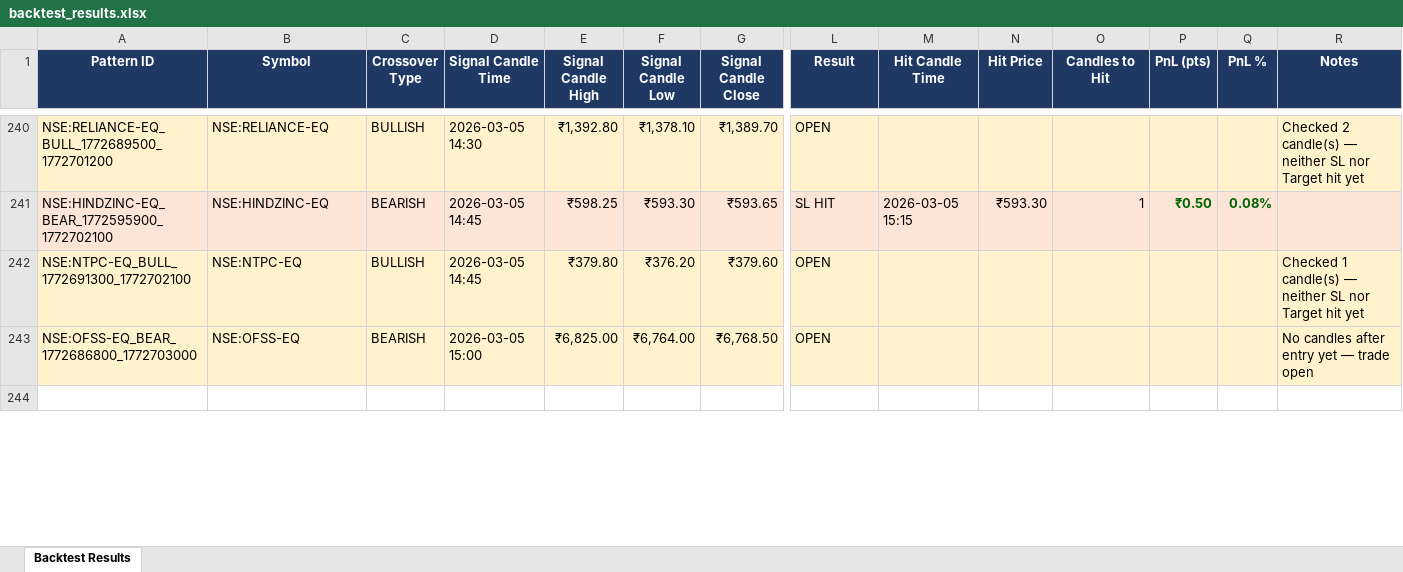
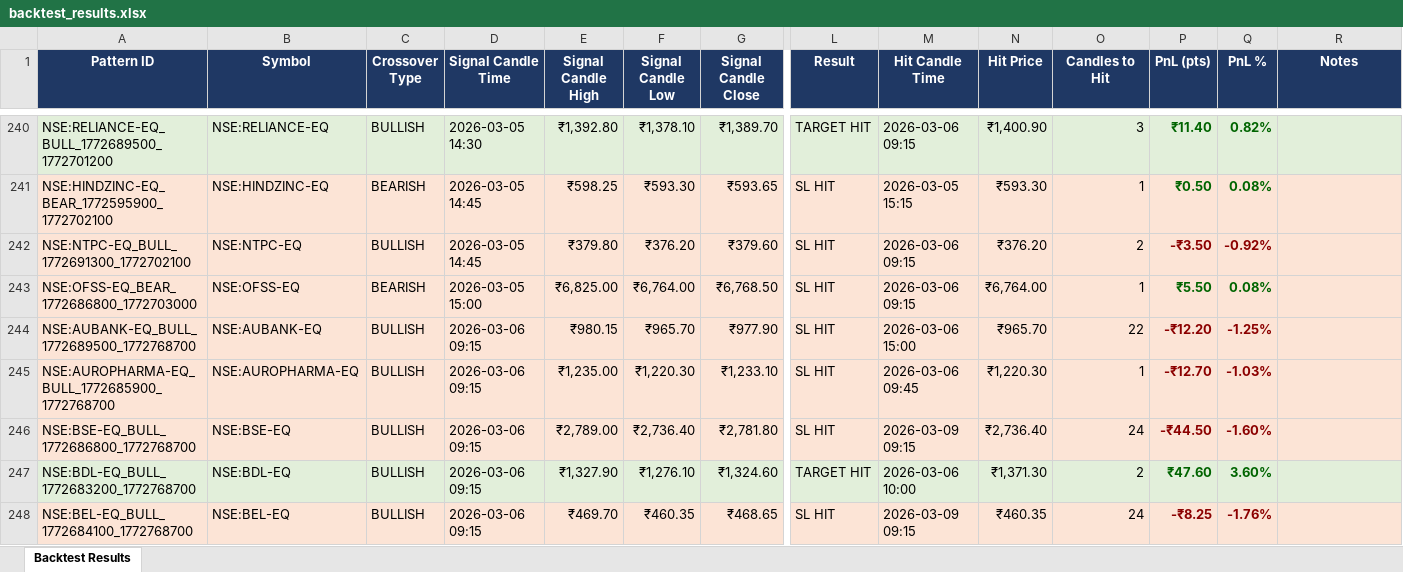
Before and after one commit to lazysauras03-byte/TG-LEVELS, an Excel workbook: backtest_results.xlsx, sheet Backtest Results, drawn as a sheet; only a part is shown, gaps mark what is left out; the shorter side is filled out with more unchanged rows; values as stored, in another font and other column widths than the file's, no borders; rows hold the shown columns only; the diff covers the shown part only; the diff names each change by its address in the sheet, - before the commit and + after, or states it on an @@ line.

```diff
--- a/backtest_results.xlsx (sheet Backtest Results)
+++ b/backtest_results.xlsx (sheet Backtest Results)
-A240:R240 fill: #FFF2CC
+A240:R240 fill: #E2EFDA
-L240 (Result): OPEN
+L240 (Result): TARGET HIT
-M240 (Hit Candle Time): (empty)
+M240 (Hit Candle Time): 2026-03-06 09:15
-N240 (Hit Price): (empty)
+N240 (Hit Price): ₹1,400.90
-O240 (Candles to Hit): (empty)
+O240 (Candles to Hit): 3
-P240 (PnL (pts)): (empty)
+P240 (PnL (pts)): ₹11.40
-Q240 (PnL %): (empty)
+Q240 (PnL %): 0.82%
-R240 (Notes): Checked 2 candle(s) — neither SL nor Target hit yet
+R240 (Notes): (empty)
-L242:L243 (Result): OPEN
+L242:L243 (Result): SL HIT
-M242:M243 (Hit Candle Time): (empty)
+M242:M243 (Hit Candle Time): 2026-03-06 09:15
-N242 (Hit Price): (empty)
+N242 (Hit Price): ₹376.20
-O242 (Candles to Hit): (empty)
+O242 (Candles to Hit): 2
-P242 (PnL (pts)): (empty)
+P242 (PnL (pts)): -₹3.50
-Q242 (PnL %): (empty)
+Q242 (PnL %): -0.92%
-R242 (Notes): Checked 1 candle(s) — neither SL nor Target hit yet
+R242 (Notes): (empty)
-N243 (Hit Price): (empty)
+N243 (Hit Price): ₹6,764.00
-O243 (Candles to Hit): (empty)
+O243 (Candles to Hit): 1
-P243 (PnL (pts)): (empty)
+P243 (PnL (pts)): ₹5.50
-Q243 (PnL %): (empty)
+Q243 (PnL %): 0.08%
-R243 (Notes): No candles after entry yet — trade open
+R243 (Notes): (empty)
+row 244: NSE:AUBANK-EQ_BULL_1772689500_1772768700 | NSE:AUBANK-EQ | BULLISH | 2026-03-06 09:15 | ₹980.15 | ₹965.70 | ₹977.90 | SL HIT | 2026-03-06 15:00 | ₹965.70 | 22 | -₹12.20 | -1.25%
+row 245: NSE:AUROPHARMA-EQ_BULL_1772685900_1772768700 | NSE:AUROPHARMA-EQ | BULLISH | 2026-03-06 09:15 | ₹1,235.00 | ₹1,220.30 | ₹1,233.10 | SL HIT | 2026-03-06 09:45 | ₹1,220.30 | 1 | -₹12.70 | -1.03%
+row 246: NSE:BSE-EQ_BULL_1772686800_1772768700 | NSE:BSE-EQ | BULLISH | 2026-03-06 09:15 | ₹2,789.00 | ₹2,736.40 | ₹2,781.80 | SL HIT | 2026-03-09 09:15 | ₹2,736.40 | 24 | -₹44.50 | -1.60%
+row 247: NSE:BDL-EQ_BULL_1772683200_1772768700 | NSE:BDL-EQ | BULLISH | 2026-03-06 09:15 | ₹1,327.90 | ₹1,276.10 | ₹1,324.60 | TARGET HIT | 2026-03-06 10:00 | ₹1,371.30 | 2 | ₹47.60 | 3.60%
+row 248: NSE:BEL-EQ_BULL_1772684100_1772768700 | NSE:BEL-EQ | BULLISH | 2026-03-06 09:15 | ₹469.70 | ₹460.35 | ₹468.65 | SL HIT | 2026-03-09 09:15 | ₹460.35 | 24 | -₹8.25 | -1.76%
```
Also changed, not shown: 13 added rows, 1 removed row, 35 edited cells and cell formats elsewhere in this sheet, pattern_signals.xlsx, 3 other files.
